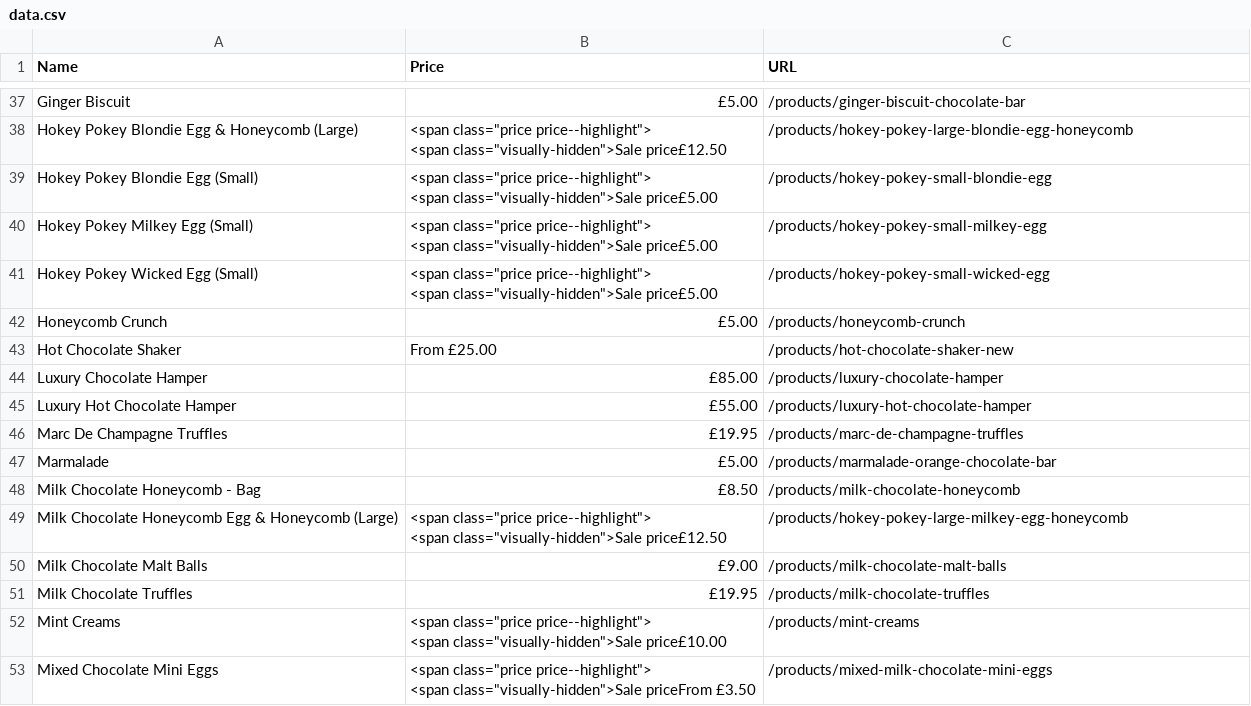
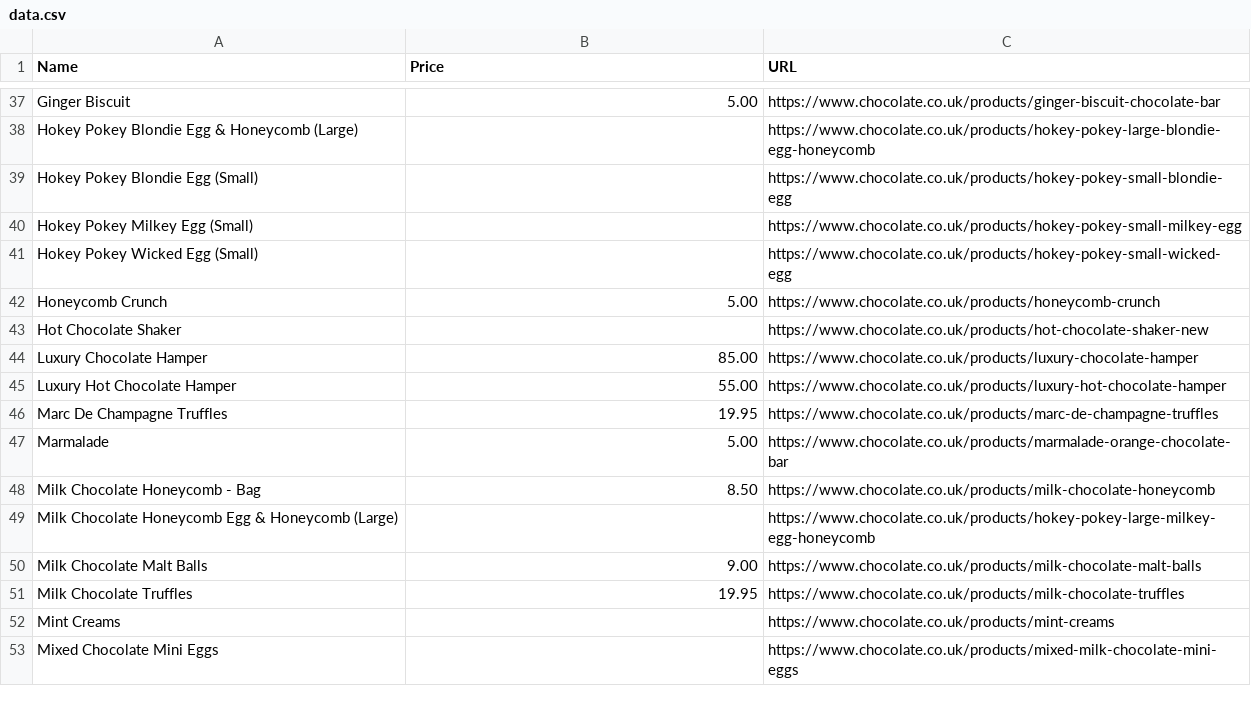
Before and after one commit to Sharaf2OO2/choclatescraper, a CSV file: data.csv, drawn as a sheet; only a part is shown, gaps mark what is left out; ↵ is a line break in a cell; the diff covers the shown part only; the diff names each change by its address in the sheet, - before the commit and + after, or states it on an @@ line.

Commit message:
Removing symbol from prices fixing the urls

```diff
--- a/data.csv
+++ b/data.csv
-B37 (Price): £5.00
+B37 (Price): 5.00
-C37 (URL): /products/ginger-biscuit-chocolate-bar
+C37 (URL): https://www.chocolate.co.uk/products/ginger-biscuit-chocolate-bar
-B38 (Price): <span class="price price--highlight"> ↵ <span class="visually-hidden">Sale price£12.50
+B38 (Price): (empty)
-C38 (URL): /products/hokey-pokey-large-blondie-egg-honeycomb
+C38 (URL): https://www.chocolate.co.uk/products/hokey-pokey-large-blondie-egg-honeycomb
-B39:B41 (Price): <span class="price price--highlight"> ↵ <span class="visually-hidden">Sale price£5.00
+B39:B41 (Price): (empty)
-C39 (URL): /products/hokey-pokey-small-blondie-egg
+C39 (URL): https://www.chocolate.co.uk/products/hokey-pokey-small-blondie-egg
-C40 (URL): /products/hokey-pokey-small-milkey-egg
+C40 (URL): https://www.chocolate.co.uk/products/hokey-pokey-small-milkey-egg
-C41 (URL): /products/hokey-pokey-small-wicked-egg
+C41 (URL): https://www.chocolate.co.uk/products/hokey-pokey-small-wicked-egg
-B42 (Price): £5.00
+B42 (Price): 5.00
-C42 (URL): /products/honeycomb-crunch
+C42 (URL): https://www.chocolate.co.uk/products/honeycomb-crunch
-B43 (Price): From £25.00
+B43 (Price): (empty)
-C43 (URL): /products/hot-chocolate-shaker-new
+C43 (URL): https://www.chocolate.co.uk/products/hot-chocolate-shaker-new
-B44 (Price): £85.00
+B44 (Price): 85.00
-C44 (URL): /products/luxury-chocolate-hamper
+C44 (URL): https://www.chocolate.co.uk/products/luxury-chocolate-hamper
-B45 (Price): £55.00
+B45 (Price): 55.00
-C45 (URL): /products/luxury-hot-chocolate-hamper
+C45 (URL): https://www.chocolate.co.uk/products/luxury-hot-chocolate-hamper
-B46 (Price): £19.95
+B46 (Price): 19.95
-C46 (URL): /products/marc-de-champagne-truffles
+C46 (URL): https://www.chocolate.co.uk/products/marc-de-champagne-truffles
-B47 (Price): £5.00
+B47 (Price): 5.00
-C47 (URL): /products/marmalade-orange-chocolate-bar
+C47 (URL): https://www.chocolate.co.uk/products/marmalade-orange-chocolate-bar
-B48 (Price): £8.50
+B48 (Price): 8.50
-C48 (URL): /products/milk-chocolate-honeycomb
+C48 (URL): https://www.chocolate.co.uk/products/milk-chocolate-honeycomb
-B49 (Price): <span class="price price--highlight"> ↵ <span class="visually-hidden">Sale price£12.50
+B49 (Price): (empty)
-C49 (URL): /products/hokey-pokey-large-milkey-egg-honeycomb
+C49 (URL): https://www.chocolate.co.uk/products/hokey-pokey-large-milkey-egg-honeycomb
-B50 (Price): £9.00
+B50 (Price): 9.00
-C50 (URL): /products/milk-chocolate-malt-balls
+C50 (URL): https://www.chocolate.co.uk/products/milk-chocolate-malt-balls
-B51 (Price): £19.95
+B51 (Price): 19.95
-C51 (URL): /products/milk-chocolate-truffles
+C51 (URL): https://www.chocolate.co.uk/products/milk-chocolate-truffles
-B52 (Price): <span class="price price--highlight"> ↵ <span class="visually-hidden">Sale price£10.00
+B52 (Price): (empty)
-C52 (URL): /products/mint-creams
+C52 (URL): https://www.chocolate.co.uk/products/mint-creams
-B53 (Price): <span class="price price--highlight"> ↵ <span class="visually-hidden">Sale priceFrom £3.50
+B53 (Price): (empty)
-C53 (URL): /products/mixed-milk-chocolate-mini-eggs
+C53 (URL): https://www.chocolate.co.uk/products/mixed-milk-chocolate-mini-eggs
```
Also changed, not shown: 120 edited cells elsewhere in this file, 3 other files.
